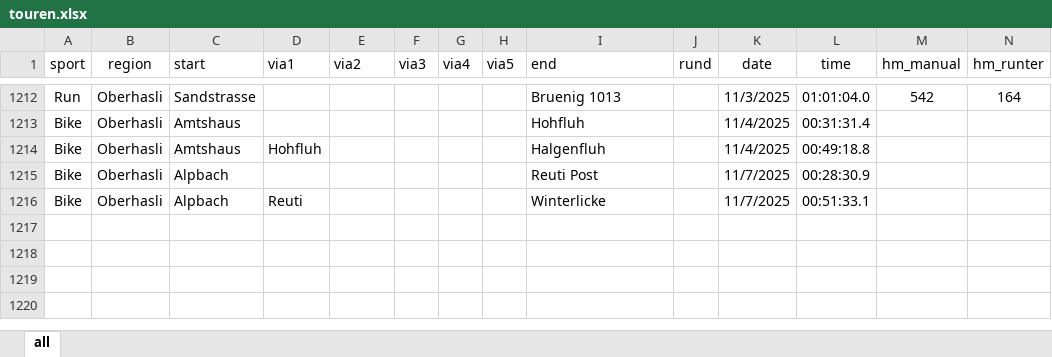
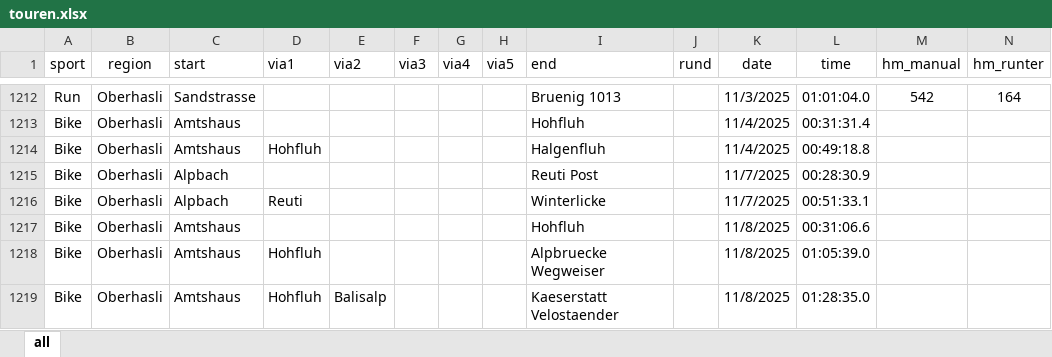
Before and after one commit to rufi77/sport, an Excel workbook: data/touren.xlsx, sheet all, drawn as a sheet; only a part is shown, gaps mark what is left out; values as stored, in another font and other column widths than the file's, no borders; conditional formats not drawn; rows hold the shown columns only; the diff names each change by its address in the sheet, - before the commit and + after, or states it on an @@ line.

```diff
--- a/data/touren.xlsx (sheet all)
+++ b/data/touren.xlsx (sheet all)
+row 1217: Bike | Oberhasli | Amtshaus |  |  |  |  |  | Hohfluh |  | 11/8/2025 | 00:31:06.6
+row 1218: Bike | Oberhasli | Amtshaus | Hohfluh |  |  |  |  | Alpbruecke Wegweiser |  | 11/8/2025 | 01:05:39.0
+row 1219: Bike | Oberhasli | Amtshaus | Hohfluh | Balisalp |  |  |  | Kaeserstatt Velostaender |  | 11/8/2025 | 01:28:35.0
```
Also changed, not shown: 2 other files.
